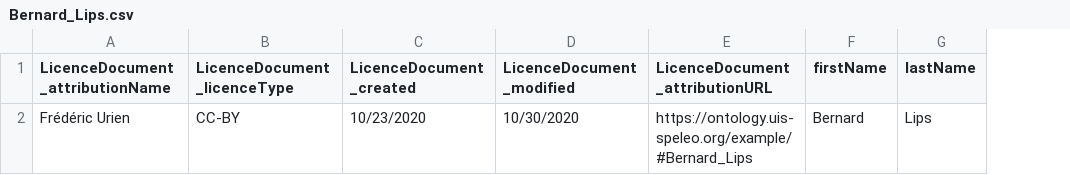
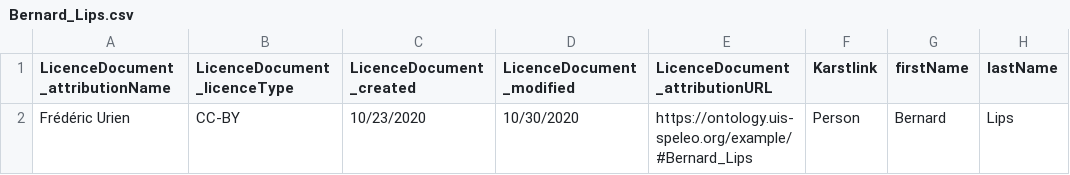
Before and after one commit to GrottoCenter/Karstlink-ontology, a CSV file: example/Bernard_Lips.csv, drawn as a sheet; only a part is shown; the diff names each change by its address in the sheet, - before the commit and + after, or states it on an @@ line.

```diff
--- a/example/Bernard_Lips.csv
+++ b/example/Bernard_Lips.csv
+column F (Karstlink), row 2: Person
```
Also changed, not shown: example/Josiane_Lips.csv, 5 other files.
